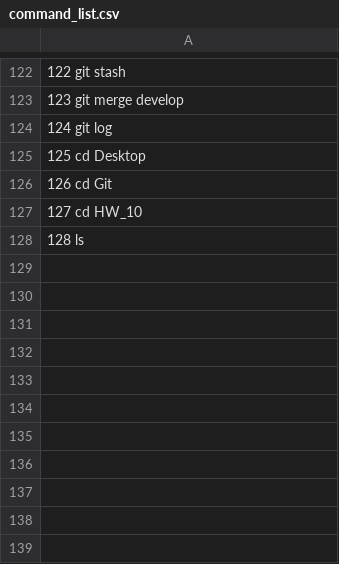
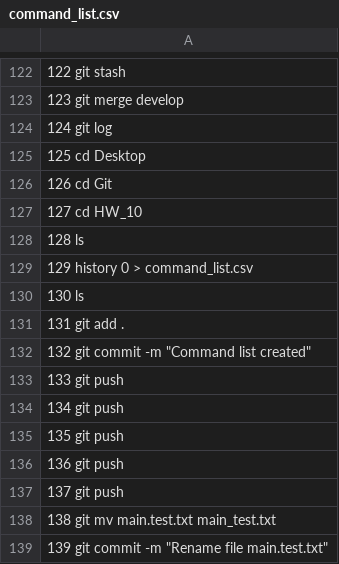
Before and after one commit to hannatsybrenko/HW_10, a CSV file: command_list.csv, drawn as a sheet; only a part is shown, gaps mark what is left out; the diff names each change by its address in the sheet, - before the commit and + after, or states it on an @@ line.

Commit message:
Changed command_list.csv

```diff
--- a/command_list.csv
+++ b/command_list.csv
+row 129: 129 history 0 > command_list.csv
+row 130: 130 ls
+row 131: 131 git add .
+row 132: 132 git commit -m "Command list created"
+row 133: 133 git push
+row 134: 134 git push
+row 135: 135 git push
+row 136: 136 git push
+row 137: 137 git push
+row 138: 138 git mv main.test.txt main_test.txt
+row 139: 139 git commit -m "Rename file main.test.txt"
```
Also changed, not shown: 1 other file.
